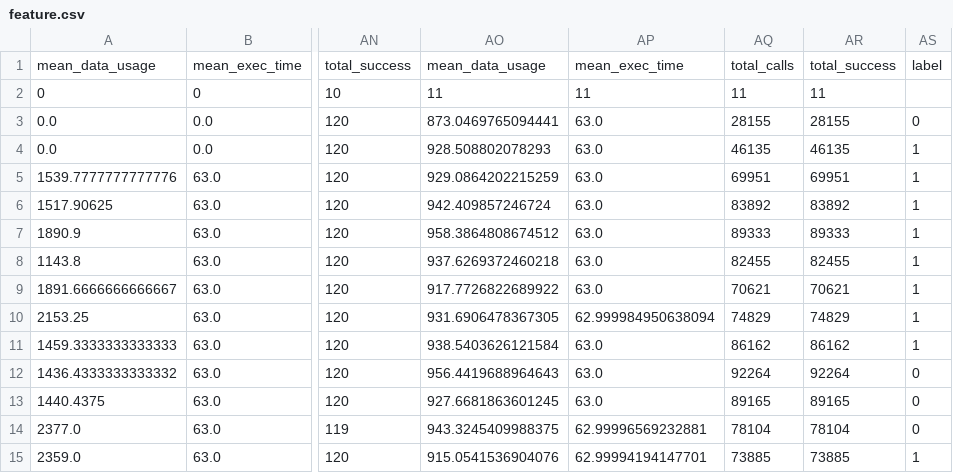
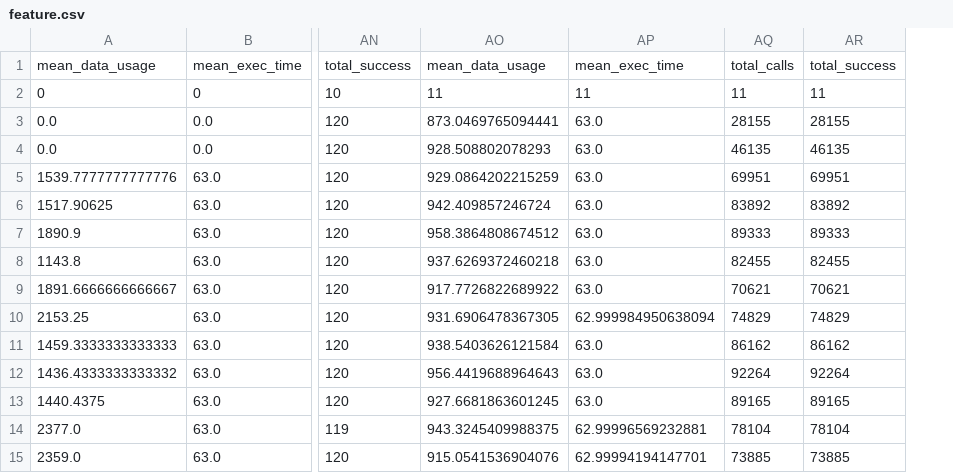
Before and after one commit to giunzz/Data_Science, a CSV file: Tuan6/feature.csv, drawn as a sheet; only a part is shown, gaps mark what is left out; the diff names each change by its address in the sheet, - before the commit and + after, or states it on an @@ line.

```diff
--- a/Tuan6/feature.csv
+++ b/Tuan6/feature.csv
-column AS, rows 1-15: label |  | 0 | 1 | 1 | 1 | 1 | 1 | 1 | 1 | 1 | 0 | 0 | 0 | 1
```
Also changed, not shown: 8 other files.
